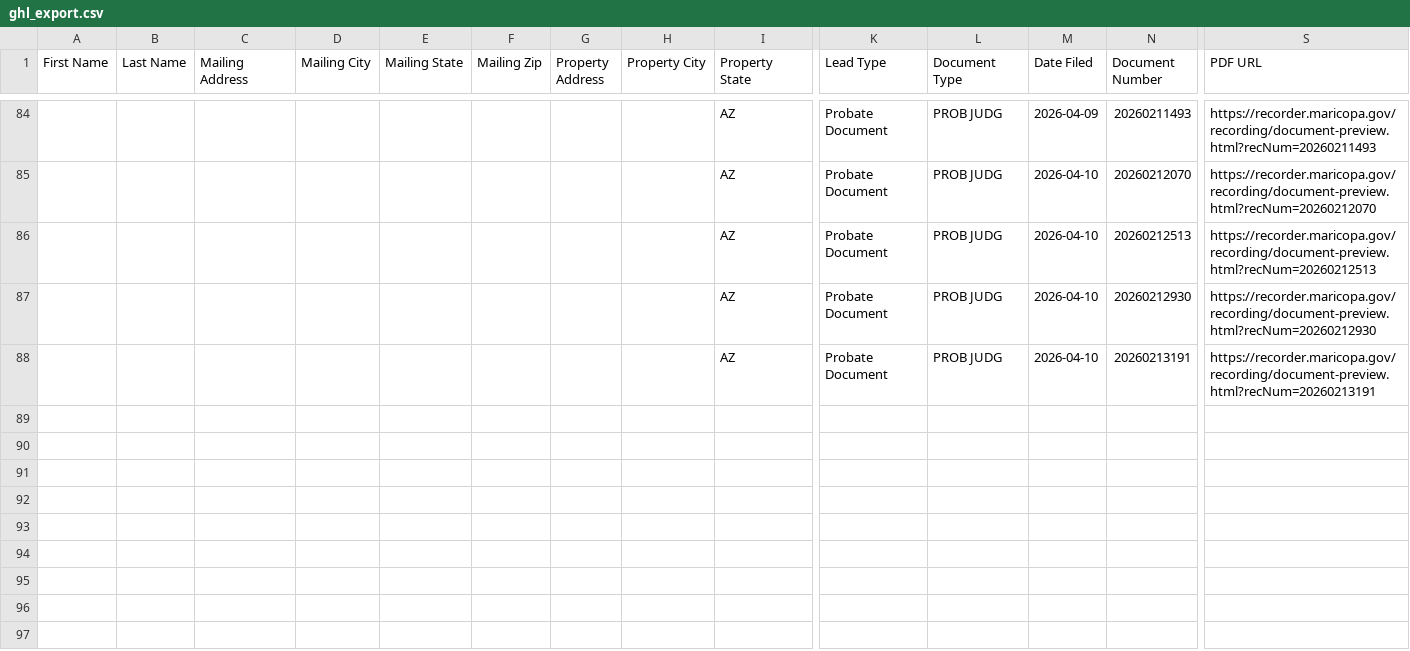
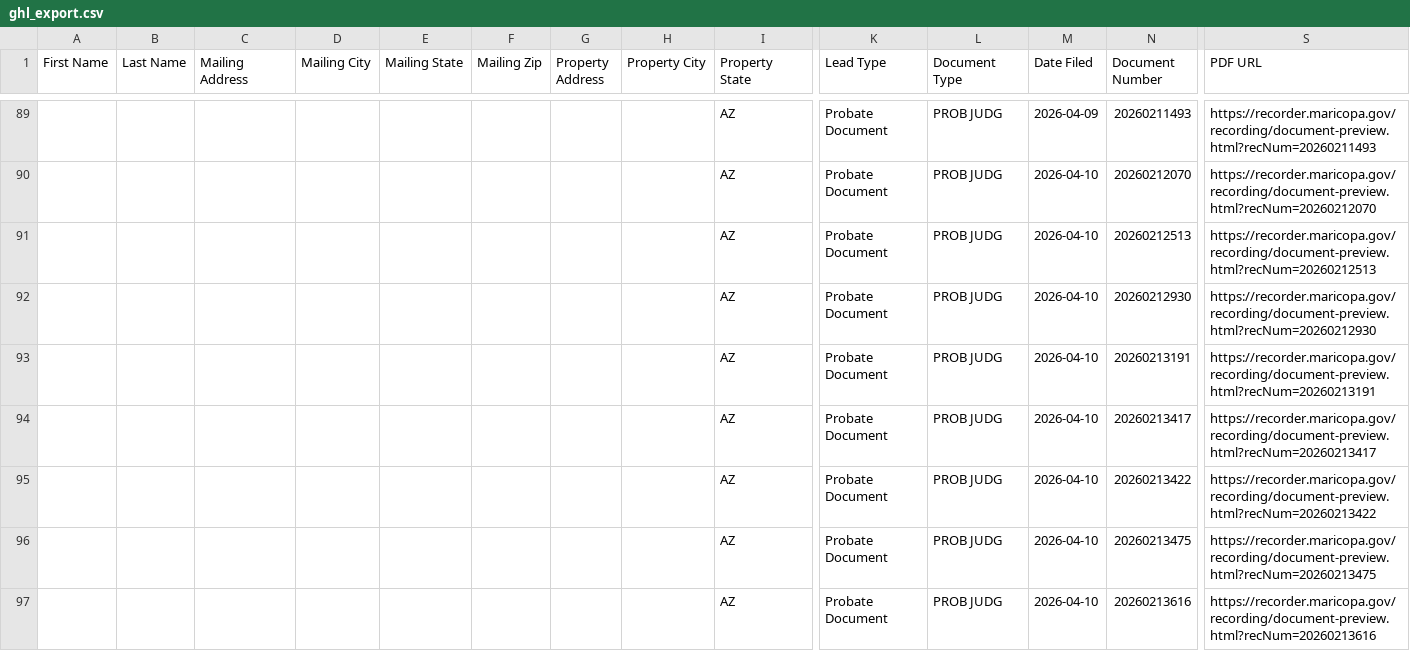
Before and after one commit to Darqsin/Maricopa_CRM_v1, a CSV file: data/ghl_export.csv, drawn as a sheet; only a part is shown, gaps mark what is left out; rows hold the shown columns only; the diff covers the shown part only; the diff names each change by its address in the sheet, - before the commit and + after, or states it on an @@ line.

```diff
--- a/data/ghl_export.csv
+++ b/data/ghl_export.csv
+row 94:  |  |  |  |  |  |  |  | AZ | Probate Document | PROB JUDG | 2026-04-10 | 20260213417 | https://recorder.maricopa.gov/recording/document-preview.html?recNum=20260213417
+row 95:  |  |  |  |  |  |  |  | AZ | Probate Document | PROB JUDG | 2026-04-10 | 20260213422 | https://recorder.maricopa.gov/recording/document-preview.html?recNum=20260213422
+row 96:  |  |  |  |  |  |  |  | AZ | Probate Document | PROB JUDG | 2026-04-10 | 20260213475 | https://recorder.maricopa.gov/recording/document-preview.html?recNum=20260213475
+row 97:  |  |  |  |  |  |  |  | AZ | Probate Document | PROB JUDG | 2026-04-10 | 20260213616 | https://recorder.maricopa.gov/recording/document-preview.html?recNum=20260213616
```
Also changed, not shown: 8 added rows and 36 edited cells elsewhere in this file, 3 other files.
